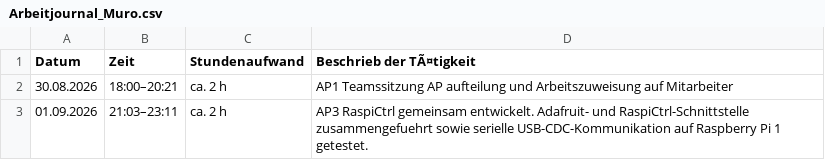
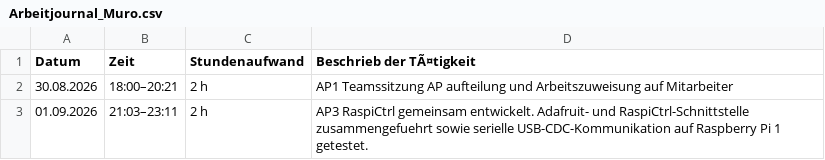
Before and after one commit to niklaus619/TA_V_IoT, a CSV file: Doc/Berichterstattung/Arbeitsjournale/Arbeitjournal_Muro.csv, drawn as a sheet.

```diff
--- a/Doc/Berichterstattung/Arbeitsjournale/Arbeitjournal_Muro.csv
+++ b/Doc/Berichterstattung/Arbeitsjournale/Arbeitjournal_Muro.csv
@@ -1,3 +1,3 @@
 Datum,Zeit,Stundenaufwand,Beschrieb der TÃ¤tigkeit
-30.08.2026,18:00–20:21,ca. 2 h,AP1 Teamssitzung AP aufteilung und Arbeitszuweisung auf Mitarbeiter
-01.09.2026,21:03–23:11,ca. 2 h,AP3 RaspiCtrl gemeinsam entwickelt. Adafruit- und RaspiCtrl-Schnittstelle zusammengefuehrt sowie serielle USB-CDC-Kommunikation auf Raspberry Pi 1 getestet.
+30.08.2026,18:00–20:21,2 h,AP1 Teamssitzung AP aufteilung und Arbeitszuweisung auf Mitarbeiter
+01.09.2026,21:03–23:11,2 h,AP3 RaspiCtrl gemeinsam entwickelt. Adafruit- und RaspiCtrl-Schnittstelle zusammengefuehrt sowie serielle USB-CDC-Kommunikation auf Raspberry Pi 1 getestet.
```
Also changed, not shown: Doc/Berichterstattung/Arbeitsjournale/Arbeitjournal_Janett.csv, 1 other file.
